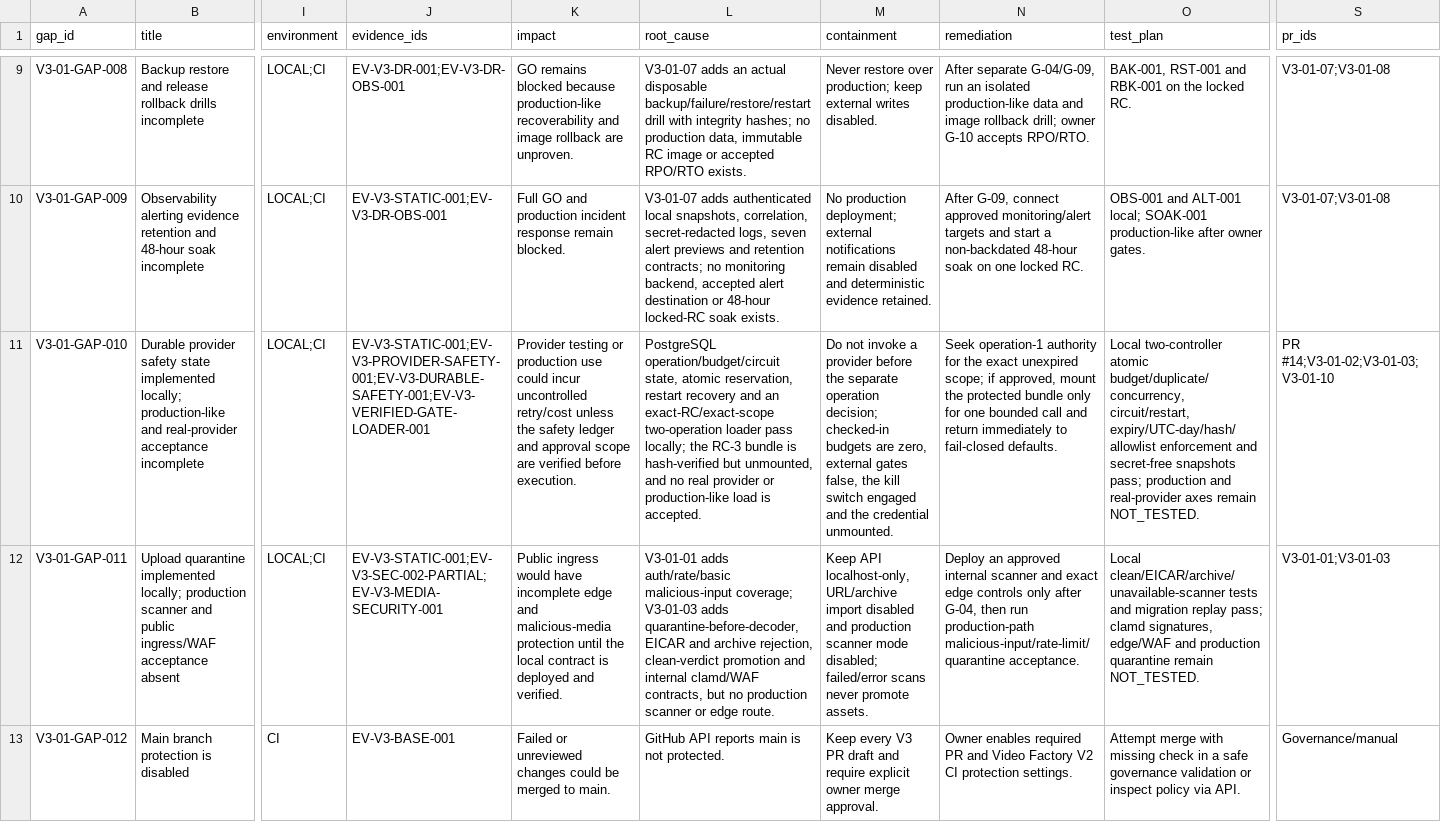
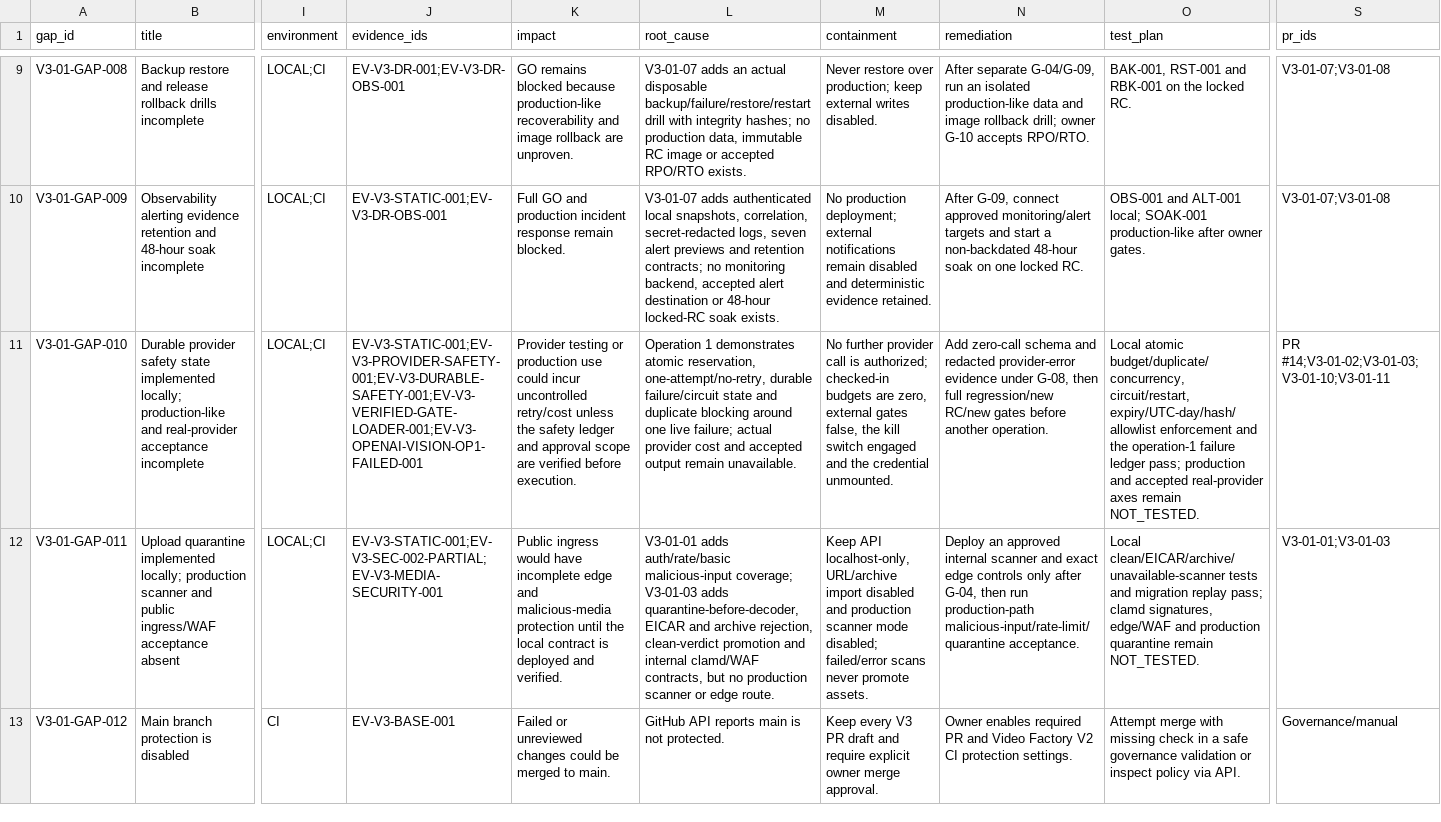
Before and after one commit to vangnguyen/npd-video-factory-v2, a CSV file: docs/acceptance/v3-01/13_GAP_REGISTER.csv, drawn as a sheet; only a part is shown, gaps mark what is left out; the diff covers the shown part only; the diff names each change by its address in the sheet, - before the commit and + after, or states it on an @@ line.

```diff
--- a/docs/acceptance/v3-01/13_GAP_REGISTER.csv
+++ b/docs/acceptance/v3-01/13_GAP_REGISTER.csv
-J11 (evidence_ids): EV-V3-STATIC-001;EV-V3-PROVIDER-SAFETY-001;EV-V3-DURABLE-SAFETY-001;EV-V3-VERIFIED-GATE-LOADER-001
+J11 (evidence_ids): EV-V3-STATIC-001;EV-V3-PROVIDER-SAFETY-001;EV-V3-DURABLE-SAFETY-001;EV-V3-VERIFIED-GATE-LOADER-001;EV-V3-OPENAI-VISION-OP1-FAILED-001
-L11 (root_cause): PostgreSQL operation/budget/circuit state, atomic reservation, restart recovery and an exact-RC/exact-scope two-operation loader pass locally; the RC-3 bundle is hash-verified but unmounted, and no real provider or production-like load is accepted.
+L11 (root_cause): Operation 1 demonstrates atomic reservation, one-attempt/no-retry, durable failure/circuit state and duplicate blocking around one live failure; actual provider cost and accepted output remain unavailable.
-M11 (containment): Do not invoke a provider before the separate operation decision; checked-in budgets…
+M11 (containment): No further provider call is authorized; checked-in budgets…
-N11 (remediation): Seek operation-1 authority for the exact unexpired scope; if approved, mount the protected bundle only for one bounded call and return immediately to fail-closed defaults.
+N11 (remediation): Add zero-call schema and redacted provider-error evidence under G-08, then full regression/new RC/new gates before another operation.
-O11 (test_plan): Local two-controller atomic budget/duplicate/concurrency, circuit/restart, expiry/UTC-day/hash/allowlist enforcement and secret-free snapshots pass; production and real-provider axes…
+O11 (test_plan): Local atomic budget/duplicate/concurrency, circuit/restart, expiry/UTC-day/hash/allowlist enforcement and the operation-1 failure ledger pass; production and accepted real-provider axes…
-S11 (pr_ids): PR #14;V3-01-02;V3-01-03;V3-01-10
+S11 (pr_ids): PR #14;V3-01-02;V3-01-03;V3-01-10;V3-01-11
```
Also changed, not shown: 14 edited cells elsewhere in this file, docs/acceptance/v3-01/02_ACCEPTANCE_MATRIX.csv, 20 other files.
